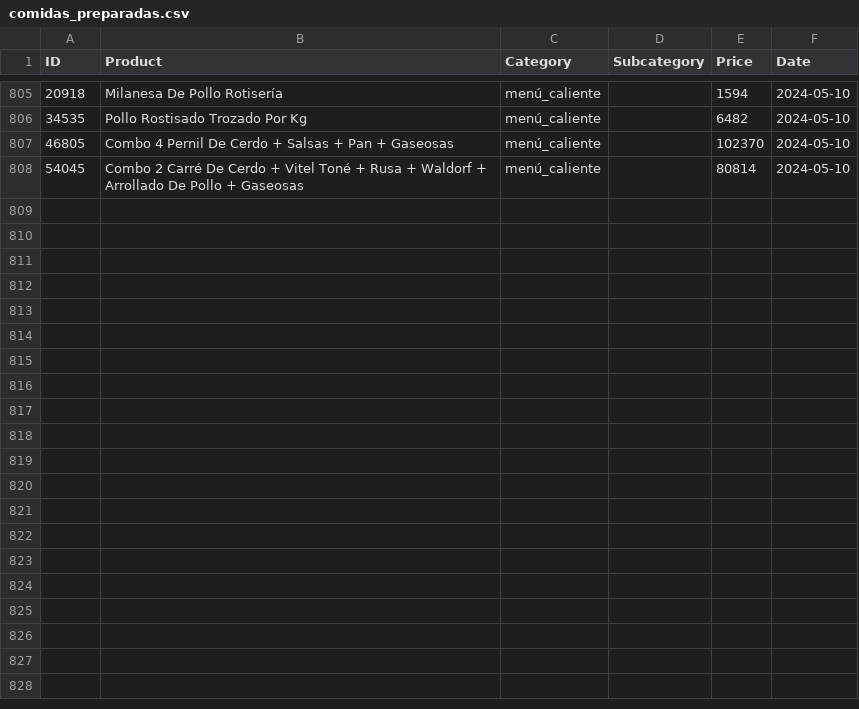
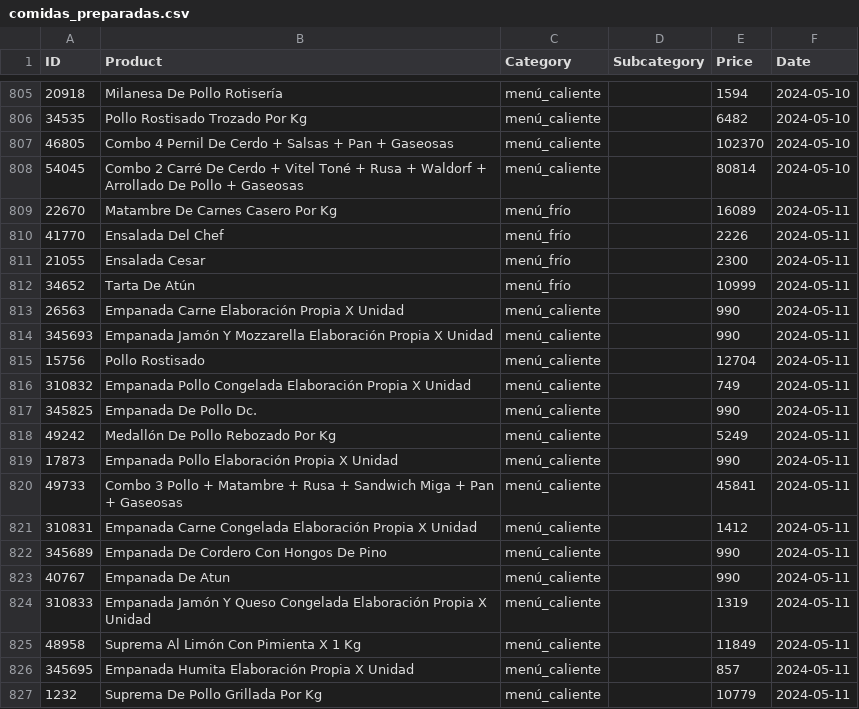
Before and after one commit to CaraMob323/WebScraping_JumboBOT, a CSV file: JumboBot/data/csv/comidas_preparadas.csv, drawn as a sheet; only a part is shown, gaps mark what is left out; the diff covers the shown part only.

```diff
--- a/JumboBot/data/csv/comidas_preparadas.csv
+++ b/JumboBot/data/csv/comidas_preparadas.csv
@@ -808 +808,20 @@ ID,Product,Category,Subcategory,Price,Date
 54045,Combo 2 Carré De Cerdo + Vitel Toné + Rusa +  Waldorf + Arrollado De Pollo + Gaseosas,menú_caliente,,80814,2024-05-10
+22670,Matambre De Carnes Casero Por Kg,menú_frío,,16089,2024-05-11
+41770,Ensalada Del Chef,menú_frío,,2226,2024-05-11
+21055,Ensalada Cesar,menú_frío,,2300,2024-05-11
+34652,Tarta De Atún,menú_frío,,10999,2024-05-11
+26563,Empanada Carne Elaboración Propia X Unidad,menú_caliente,,990,2024-05-11
+345693,Empanada Jamón Y Mozzarella Elaboración Propia X Unidad,menú_caliente,,990,2024-05-11
+15756,Pollo Rostisado,menú_caliente,,12704,2024-05-11
+310832,Empanada Pollo Congelada Elaboración Propia X Unidad,menú_caliente,,749,2024-05-11
+345825,Empanada De Pollo Dc.,menú_caliente,,990,2024-05-11
+49242,Medallón De Pollo Rebozado Por Kg,menú_caliente,,5249,2024-05-11
+17873,Empanada Pollo Elaboración Propia X Unidad,menú_caliente,,990,2024-05-11
+49733,Combo 3 Pollo + Matambre + Rusa + Sandwich Miga + Pan + Gaseosas,menú_caliente,,45841,2024-05-11
+310831,Empanada Carne Congelada Elaboración Propia X Unidad,menú_caliente,,1412,2024-05-11
+345689,Empanada De Cordero Con Hongos De Pino,menú_caliente,,990,2024-05-11
+40767,Empanada De Atun,menú_caliente,,990,2024-05-11
+310833,Empanada Jamón Y Queso Congelada Elaboración Propia X Unidad,menú_caliente,,1319,2024-05-11
+48958,Suprema Al Limón Con Pimienta X 1 Kg,menú_caliente,,11849,2024-05-11
+345695,Empanada Humita Elaboración Propia X Unidad,menú_caliente,,857,2024-05-11
+1232,Suprema De Pollo Grillada Por Kg,menú_caliente,,10779,2024-05-11
```
Also changed, not shown: 11 added rows elsewhere in this file, 14 other files.
